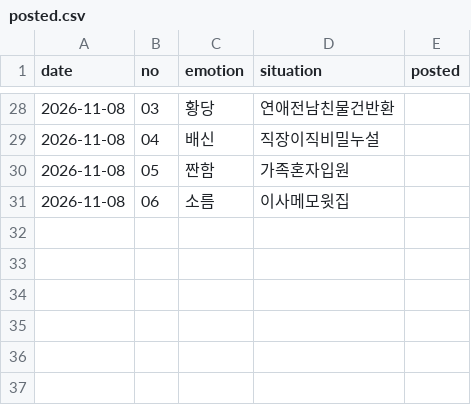
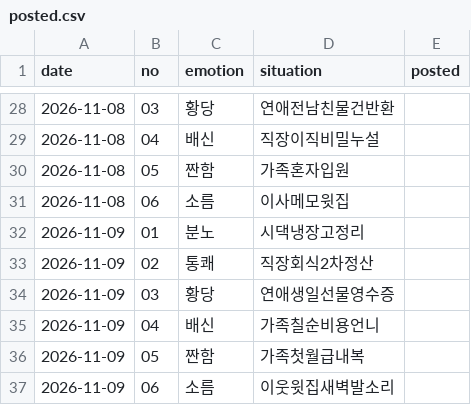
Before and after one commit to helperpanda/agent-hq, a CSV file: divisions/x/posted.csv, drawn as a sheet; only a part is shown, gaps mark what is left out.

```diff
--- a/divisions/x/posted.csv
+++ b/divisions/x/posted.csv
@@ -31 +31,7 @@ date,no,emotion,situation,posted
 2026-11-08,06,소름,이사메모윗집,
+2026-11-09,01,분노,시댁냉장고정리,
+2026-11-09,02,통쾌,직장회식2차정산,
+2026-11-09,03,황당,연애생일선물영수증,
+2026-11-09,04,배신,가족칠순비용언니,
+2026-11-09,05,짠함,가족첫월급내복,
+2026-11-09,06,소름,이웃윗집새벽발소리,
```
Also changed, not shown: 3 other files.
